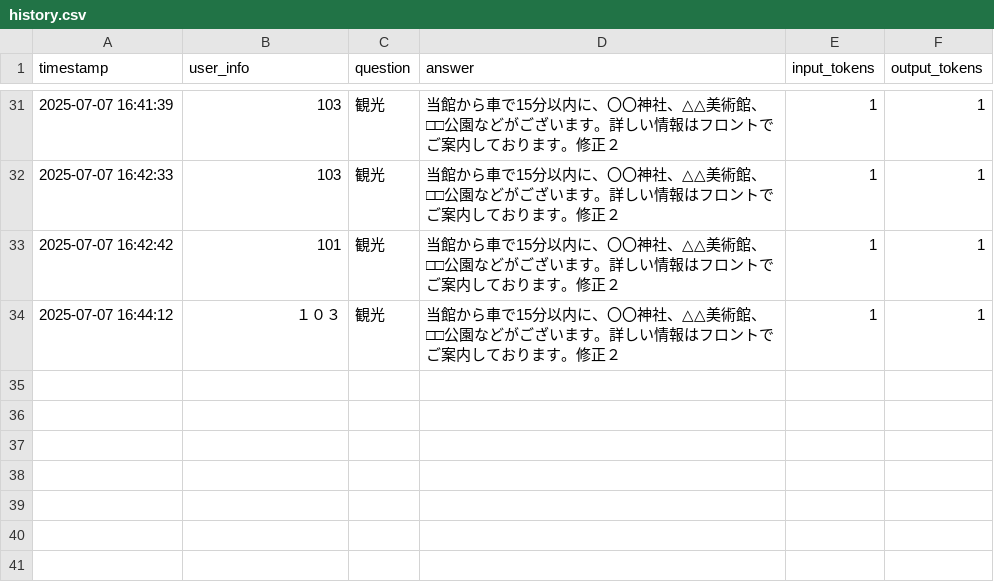
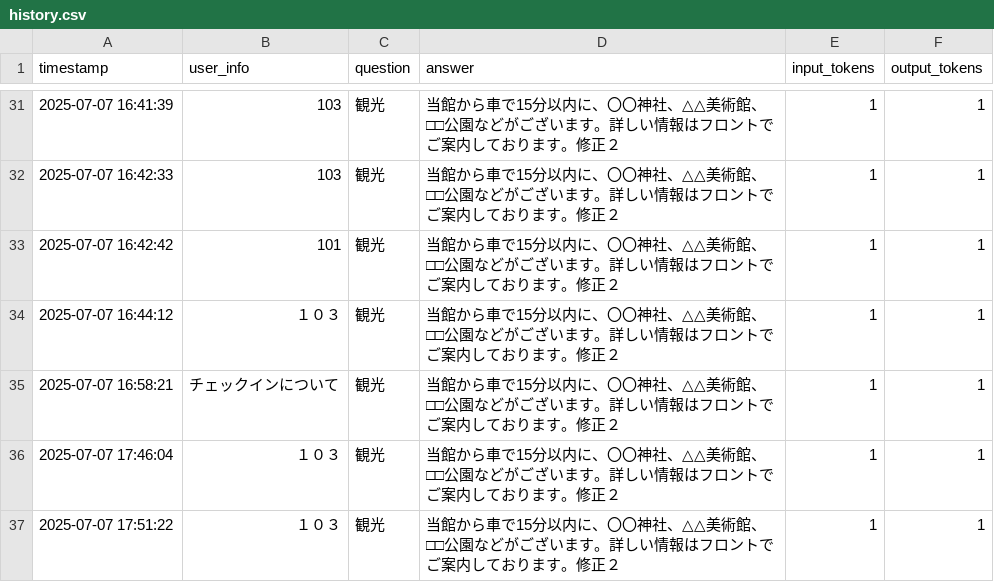
Before and after one commit to NEXT-001/ryokan-faq-bot, a CSV file: data/companies/demo-company/history.csv, drawn as a sheet; only a part is shown, gaps mark what is left out.

```diff
--- a/data/companies/demo-company/history.csv
+++ b/data/companies/demo-company/history.csv
@@ -34 +34,4 @@
 "2025-07-07 16:44:12","１０３","観光","当館から車で15分以内に、〇〇神社、△△美術館、□□公園などがございます。詳しい情報はフロントでご案内しております。修正２","1","1"
+"2025-07-07 16:58:21","チェックインについて","観光","当館から車で15分以内に、〇〇神社、△△美術館、□□公園などがございます。詳しい情報はフロントでご案内しております。修正２","1","1"
+"2025-07-07 17:46:04","１０３","観光","当館から車で15分以内に、〇〇神社、△△美術館、□□公園などがございます。詳しい情報はフロントでご案内しております。修正２","1","1"
+"2025-07-07 17:51:22","１０３","観光","当館から車で15分以内に、〇〇神社、△△美術館、□□公園などがございます。詳しい情報はフロントでご案内しております。修正２","1","1"
```
Also changed, not shown: 1 other file.
